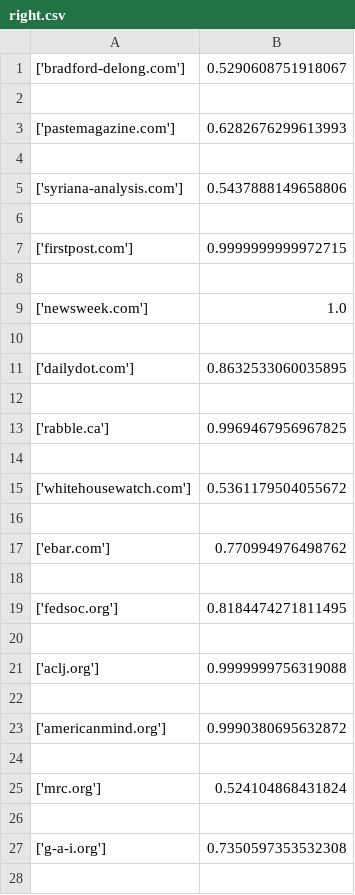
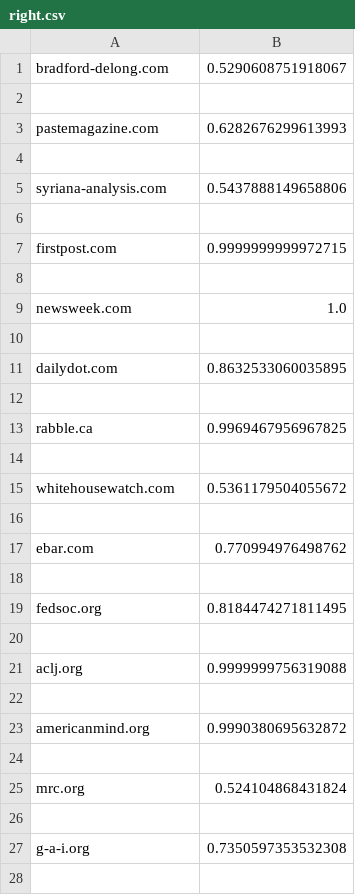
Before and after one commit to Alihoe/homeproject_dke_2021, a CSV file: output_data/right.csv, drawn as a sheet; only a part is shown; the diff covers the shown part only.

```diff
--- a/output_data/right.csv
+++ b/output_data/right.csv
@@ -1,28 +1,28 @@
-['bradford-delong.com'],0.5290608751918067
+bradford-delong.com,0.5290608751918067
 
-['pastemagazine.com'],0.6282676299613993
+pastemagazine.com,0.6282676299613993
 
-['syriana-analysis.com'],0.5437888149658806
+syriana-analysis.com,0.5437888149658806
 
-['firstpost.com'],0.9999999999972715
+firstpost.com,0.9999999999972715
 
-['newsweek.com'],1.0
+newsweek.com,1.0
 
-['dailydot.com'],0.8632533060035895
+dailydot.com,0.8632533060035895
 
-['rabble.ca'],0.9969467956967825
+rabble.ca,0.9969467956967825
 
-['whitehousewatch.com'],0.5361179504055672
+whitehousewatch.com,0.5361179504055672
 
-['ebar.com'],0.770994976498762
+ebar.com,0.770994976498762
 
-['fedsoc.org'],0.8184474271811495
+fedsoc.org,0.8184474271811495
 
-['aclj.org'],0.9999999756319088
+aclj.org,0.9999999756319088
 
-['americanmind.org'],0.9990380695632872
+americanmind.org,0.9990380695632872
 
-['mrc.org'],0.524104868431824
+mrc.org,0.524104868431824
 
-['g-a-i.org'],0.7350597353532308
+g-a-i.org,0.7350597353532308
 
```
Also changed, not shown: 29 edited cells elsewhere in this file, output_data/left.csv, 2 other files.
